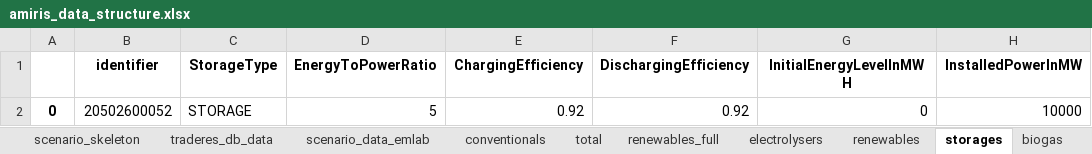
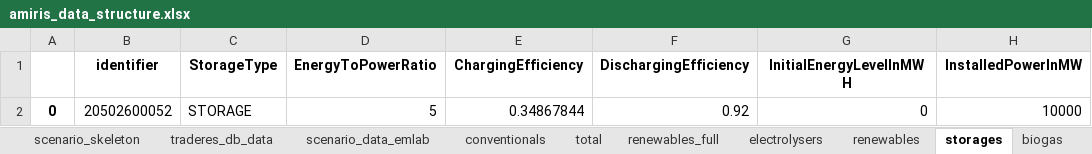
Before and after one commit to TradeRES/toolbox-amiris-emlab, an Excel workbook: amiris_workflow/amiris_data_structure.xlsx, sheet storages, drawn as a sheet; values as stored, in another font and other column widths than the file's, no borders; the diff names each change by its address in the sheet, - before the commit and + after, or states it on an @@ line.

```diff
--- a/amiris_workflow/amiris_data_structure.xlsx (sheet storages)
+++ b/amiris_workflow/amiris_data_structure.xlsx (sheet storages)
-E2 (ChargingEfficiency): 0.92
+E2 (ChargingEfficiency): 0.34867844
```
Also changed, not shown: sheet conventionals, sheet renewables, sheet times, data/Analysis/Weather_years_analysis.xlsx, data/Coupling Config.xlsx, 10 other files.
